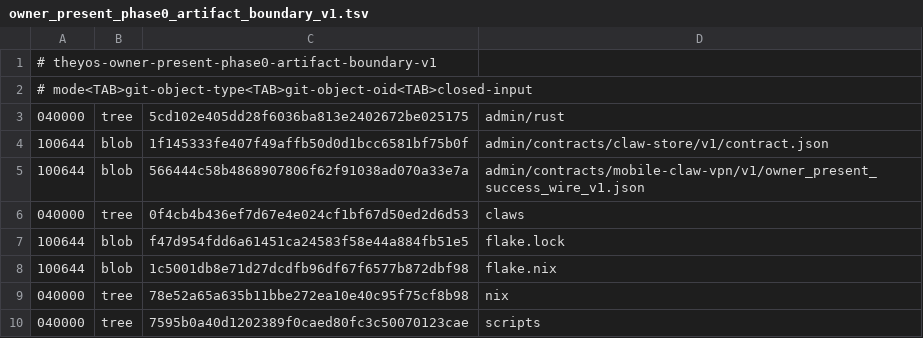
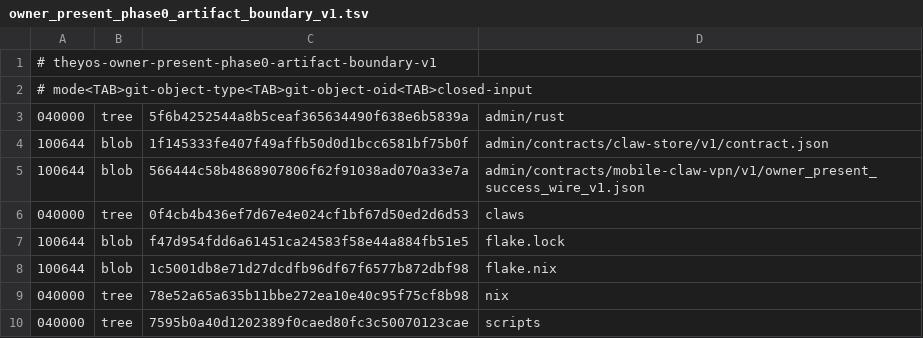
Before and after one commit to soyeht/theyos, a TSV file: admin/contracts/mobile-claw-vpn/v1/owner_present_phase0_artifact_boundary_v1.tsv, drawn as a sheet.

Commit message:
fix(admin): validate caller-chosen values before they reach effect sites (brothers 6+8) (#412)
* fix(llm-proxy): validate credential_account before it reaches the keystore

Brother 6: the admin upsert endpoint validated the provider id but
passed the request-body credential_account to ks.set/ks.delete
verbatim. In the file backend, account names become path segments via
a lossy sanitizer that maps '/', '\\' and NUL all to '_', so two
distinct client-supplied accounts could collide on the same file.

Reject accounts that are empty, longer than 64 chars, or outside
[A-Za-z0-9._-] (the documented llm.api_key.<provider> convention needs
the namespace dot). RED first: upsert_provider_rejects_malformed_credential_account
failed with 200 OK before the fix and passes now.

* fix(server-rs): reject manifests whose claw body disagrees with the request

Brother 8: resolve() fetched <registry>/<claw>/<arch>/latest.json by
the requested claw, but install() derived the on-disk install directory
from the manifest body claw and nothing compared the two. The body is
chosen by whoever publishes, so a signed-but-lying manifest steered
create_dir_all and remove_dir_all — silent cross-substitution, and
'../' traversal outside the goldens/<claw> root.

Compare manifest.claw with the requested claw in resolve(), before the
manifest can reach the installer. RED first at the effect site:
install_never_writes_outside_the_requested_claw_directory publishes a
mismatched manifest ('../escaped' and 'attacker') and asserts on the
disk paths created; it failed with assets/escaped on disk before the
fix and passes now. The golden_ready_consistent test compares body
with body and is blind to this by construction, so it is not used as
evidence.

* chore(phase0): rederive the artifact boundary seal for the admin/rust tree

The 6+8 commits changed admin/rust (llm-proxy-rs, server-rs), so the
sealed tree moved 5cd102e4 -> 5f6b4252. Verified against the PR head:
the other seven closed inputs are unchanged (measured with git ls-tree
on each path). Same rederivation the CI performs via
refresh_boundary_tree_entry.

---------

Co-authored-by: CD407 Review <review@local>

```diff
--- a/admin/contracts/mobile-claw-vpn/v1/owner_present_phase0_artifact_boundary_v1.tsv
+++ b/admin/contracts/mobile-claw-vpn/v1/owner_present_phase0_artifact_boundary_v1.tsv
@@ -2,3 +2,3 @@
 # mode<TAB>git-object-type<TAB>git-object-oid<TAB>closed-input
-040000	tree	5cd102e405dd28f6036ba813e2402672be025175	admin/rust
+040000	tree	5f6b4252544a8b5ceaf365634490f638e6b5839a	admin/rust
 100644	blob	1f145333fe407f49affb50d0d1bcc6581bf75b0f	admin/contracts/claw-store/v1/contract.json
```
Also changed, not shown: 4 other files.
